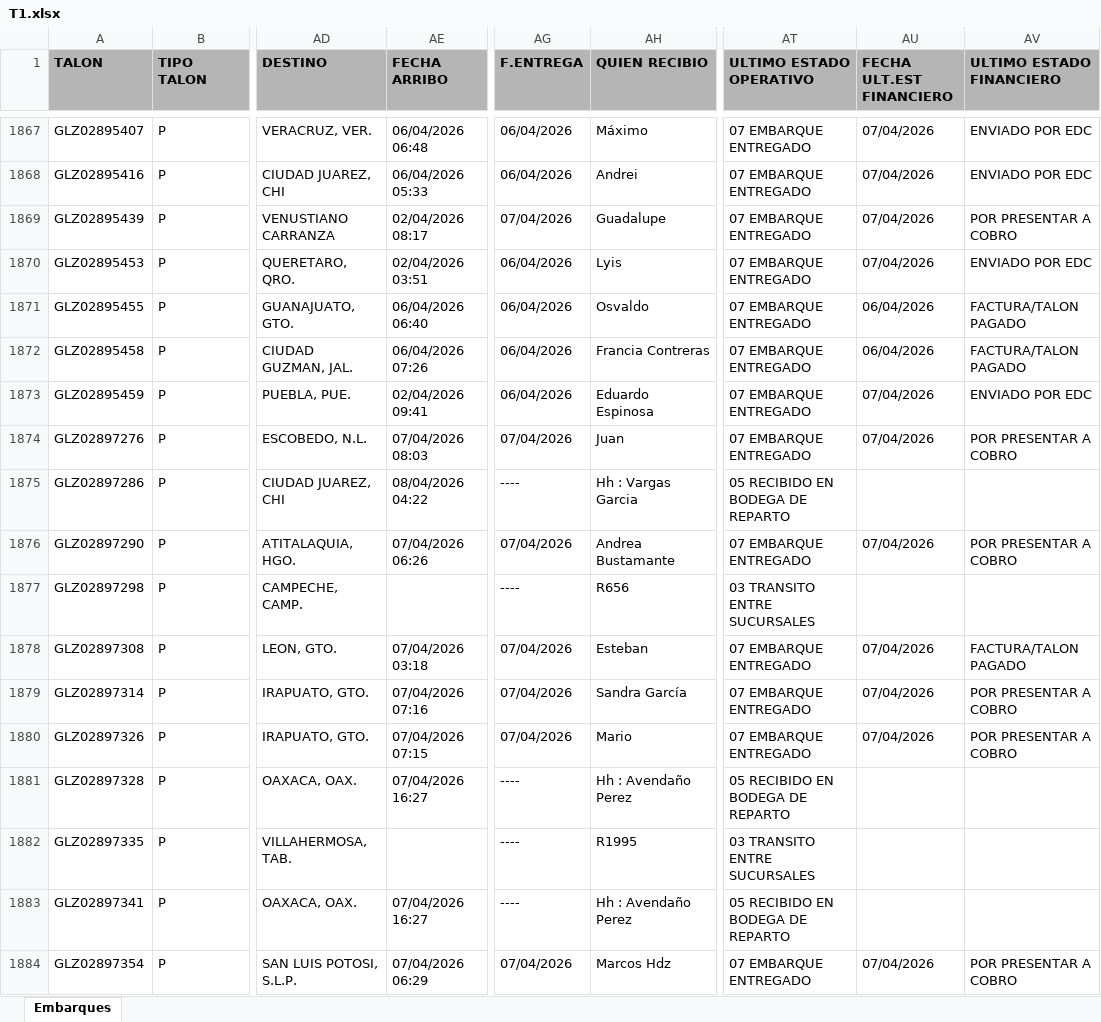
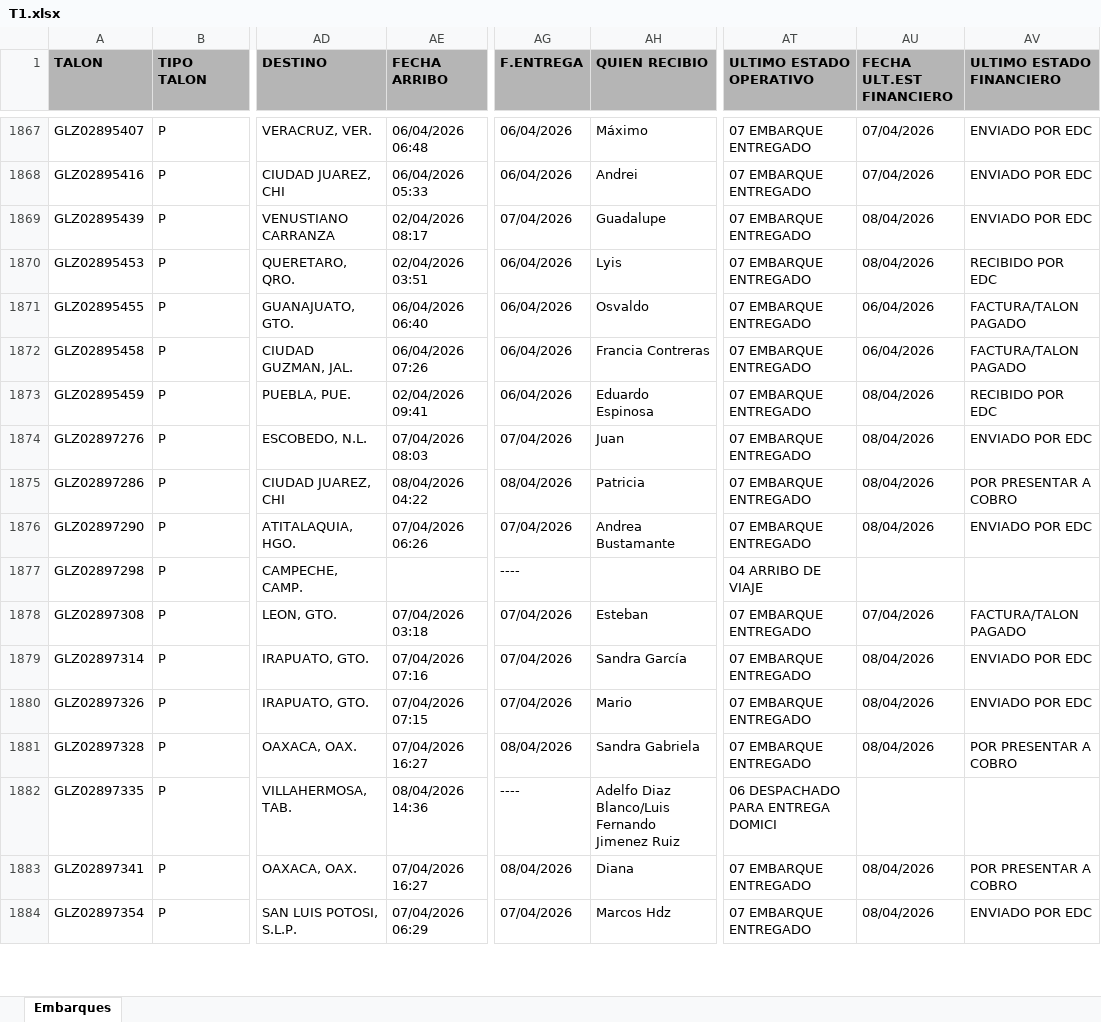
Before and after one commit to RH2026/nexion, an Excel workbook: T1.xlsx, sheet Embarques, drawn as a sheet; only a part is shown, gaps mark what is left out; values as stored, in another font and other column widths than the file's, no borders; the diff covers the shown part only; the diff names each change by its address in the sheet, - before the commit and + after, or states it on an @@ line.

Commit message:
BATCH_UPDATE // 09/04/2026 09:25

```diff
--- a/T1.xlsx (sheet Embarques)
+++ b/T1.xlsx (sheet Embarques)
-AU1869:AU1870 (FECHA ULT.EST FINANCIERO): 07/04/2026
+AU1869:AU1870 (FECHA ULT.EST FINANCIERO): 08/04/2026
-AV1869 (ULTIMO ESTADO FINANCIERO): POR PRESENTAR A COBRO
+AV1869 (ULTIMO ESTADO FINANCIERO): ENVIADO POR EDC
-AV1870 (ULTIMO ESTADO FINANCIERO): ENVIADO POR EDC
+AV1870 (ULTIMO ESTADO FINANCIERO): RECIBIDO POR EDC
-AU1873:AU1874 (FECHA ULT.EST FINANCIERO): 07/04/2026
+AU1873:AU1874 (FECHA ULT.EST FINANCIERO): 08/04/2026
-AV1873 (ULTIMO ESTADO FINANCIERO): ENVIADO POR EDC
+AV1873 (ULTIMO ESTADO FINANCIERO): RECIBIDO POR EDC
-AV1874 (ULTIMO ESTADO FINANCIERO): POR PRESENTAR A COBRO
+AV1874 (ULTIMO ESTADO FINANCIERO): ENVIADO POR EDC
-AG1875 (F.ENTREGA): ----
+AG1875 (F.ENTREGA): 08/04/2026
-AH1875 (QUIEN RECIBIO): Hh : Vargas Garcia
+AH1875 (QUIEN RECIBIO): Patricia
-AT1875 (ULTIMO ESTADO OPERATIVO): 05 RECIBIDO EN BODEGA DE REPARTO
+AT1875 (ULTIMO ESTADO OPERATIVO): 07 EMBARQUE ENTREGADO
-AU1875 (FECHA ULT.EST FINANCIERO): (empty)
+AU1875 (FECHA ULT.EST FINANCIERO): 08/04/2026
-AV1875 (ULTIMO ESTADO FINANCIERO): (empty)
+AV1875 (ULTIMO ESTADO FINANCIERO): POR PRESENTAR A COBRO
-AU1876 (FECHA ULT.EST FINANCIERO): 07/04/2026
+AU1876 (FECHA ULT.EST FINANCIERO): 08/04/2026
-AV1876 (ULTIMO ESTADO FINANCIERO): POR PRESENTAR A COBRO
+AV1876 (ULTIMO ESTADO FINANCIERO): ENVIADO POR EDC
-AH1877 (QUIEN RECIBIO): R656
+AH1877 (QUIEN RECIBIO): (empty)
-AT1877 (ULTIMO ESTADO OPERATIVO): 03 TRANSITO ENTRE SUCURSALES
+AT1877 (ULTIMO ESTADO OPERATIVO): 04 ARRIBO DE VIAJE
-AU1879:AU1880 (FECHA ULT.EST FINANCIERO): 07/04/2026
+AU1879:AU1880 (FECHA ULT.EST FINANCIERO): 08/04/2026
-AV1879:AV1880 (ULTIMO ESTADO FINANCIERO): POR PRESENTAR A COBRO
+AV1879:AV1880 (ULTIMO ESTADO FINANCIERO): ENVIADO POR EDC
-AG1881 (F.ENTREGA): ----
+AG1881 (F.ENTREGA): 08/04/2026
-AH1881 (QUIEN RECIBIO): Hh : Avendaño Perez
+AH1881 (QUIEN RECIBIO): Sandra Gabriela
-AT1881 (ULTIMO ESTADO OPERATIVO): 05 RECIBIDO EN BODEGA DE REPARTO
+AT1881 (ULTIMO ESTADO OPERATIVO): 07 EMBARQUE ENTREGADO
-AU1881 (FECHA ULT.EST FINANCIERO): (empty)
+AU1881 (FECHA ULT.EST FINANCIERO): 08/04/2026
-AV1881 (ULTIMO ESTADO FINANCIERO): (empty)
+AV1881 (ULTIMO ESTADO FINANCIERO): POR PRESENTAR A COBRO
-AE1882 (FECHA ARRIBO): (empty)
+AE1882 (FECHA ARRIBO): 08/04/2026 14:36
-AH1882 (QUIEN RECIBIO): R1995
+AH1882 (QUIEN RECIBIO): Adelfo Diaz Blanco/Luis Fernando Jimenez Ruiz
-AT1882 (ULTIMO ESTADO OPERATIVO): 03 TRANSITO ENTRE SUCURSALES
+AT1882 (ULTIMO ESTADO OPERATIVO): 06 DESPACHADO PARA ENTREGA DOMICI
-AG1883 (F.ENTREGA): ----
+AG1883 (F.ENTREGA): 08/04/2026
-AH1883 (QUIEN RECIBIO): Hh : Avendaño Perez
+AH1883 (QUIEN RECIBIO): Diana
-AT1883 (ULTIMO ESTADO OPERATIVO): 05 RECIBIDO EN BODEGA DE REPARTO
+AT1883 (ULTIMO ESTADO OPERATIVO): 07 EMBARQUE ENTREGADO
-AU1883 (FECHA ULT.EST FINANCIERO): (empty)
+AU1883 (FECHA ULT.EST FINANCIERO): 08/04/2026
-AV1883 (ULTIMO ESTADO FINANCIERO): (empty)
+AV1883 (ULTIMO ESTADO FINANCIERO): POR PRESENTAR A COBRO
-AU1884 (FECHA ULT.EST FINANCIERO): 07/04/2026
+AU1884 (FECHA ULT.EST FINANCIERO): 08/04/2026
-AV1884 (ULTIMO ESTADO FINANCIERO): POR PRESENTAR A COBRO
+AV1884 (ULTIMO ESTADO FINANCIERO): ENVIADO POR EDC
```
Also changed, not shown: 20 added rows, 3 removed rows, 32 moved rows and 181 edited cells elsewhere in this sheet.
